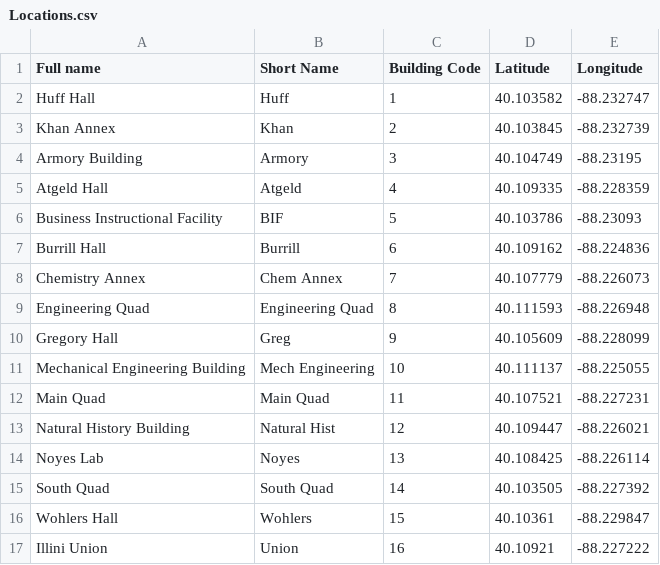
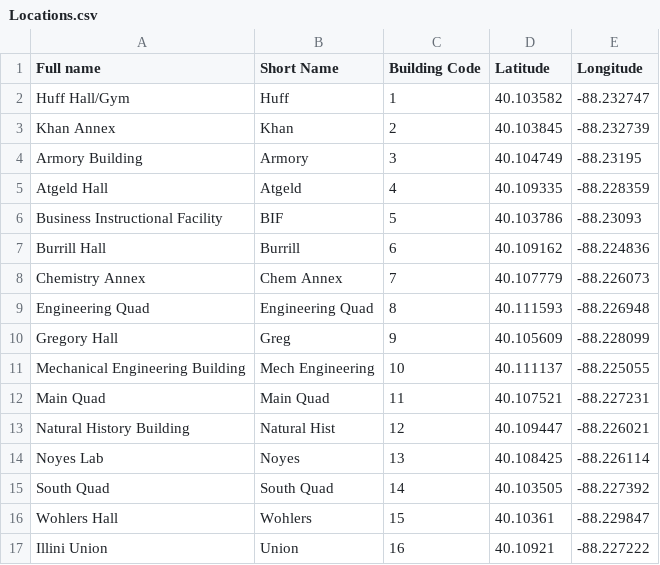
Before and after one commit to oortsang/ISO-State-2018, a CSV file: Updatable Files/Locations.csv, drawn as a sheet.

```diff
--- a/Updatable Files/Locations.csv
+++ b/Updatable Files/Locations.csv
@@ -1,3 +1,3 @@
 Full name,Short Name,Building Code,Latitude,Longitude
-Huff Hall,Huff,1,40.103582,-88.232747
+Huff Hall/Gym,Huff,1,40.103582,-88.232747
 Khan Annex,Khan,2,40.103845,-88.232739
```
Also changed, not shown: 1 other file.
